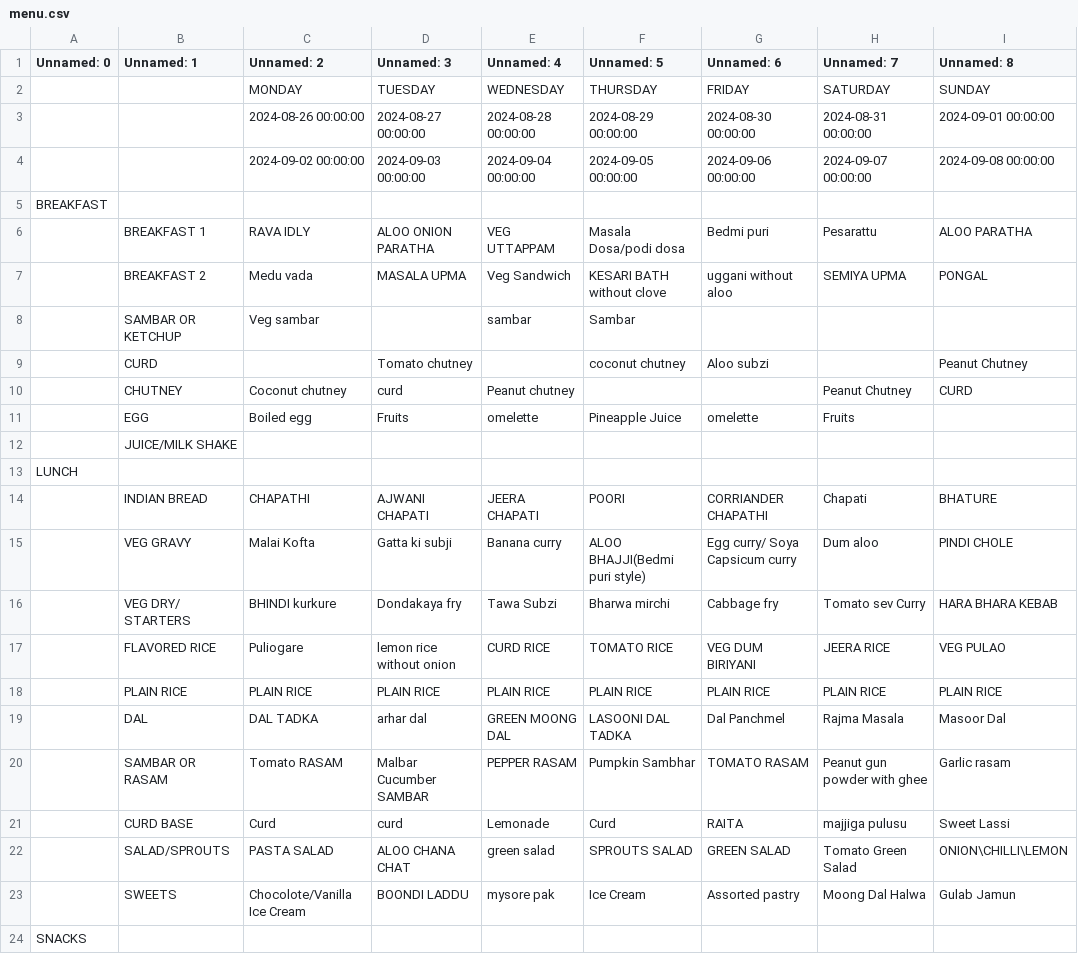
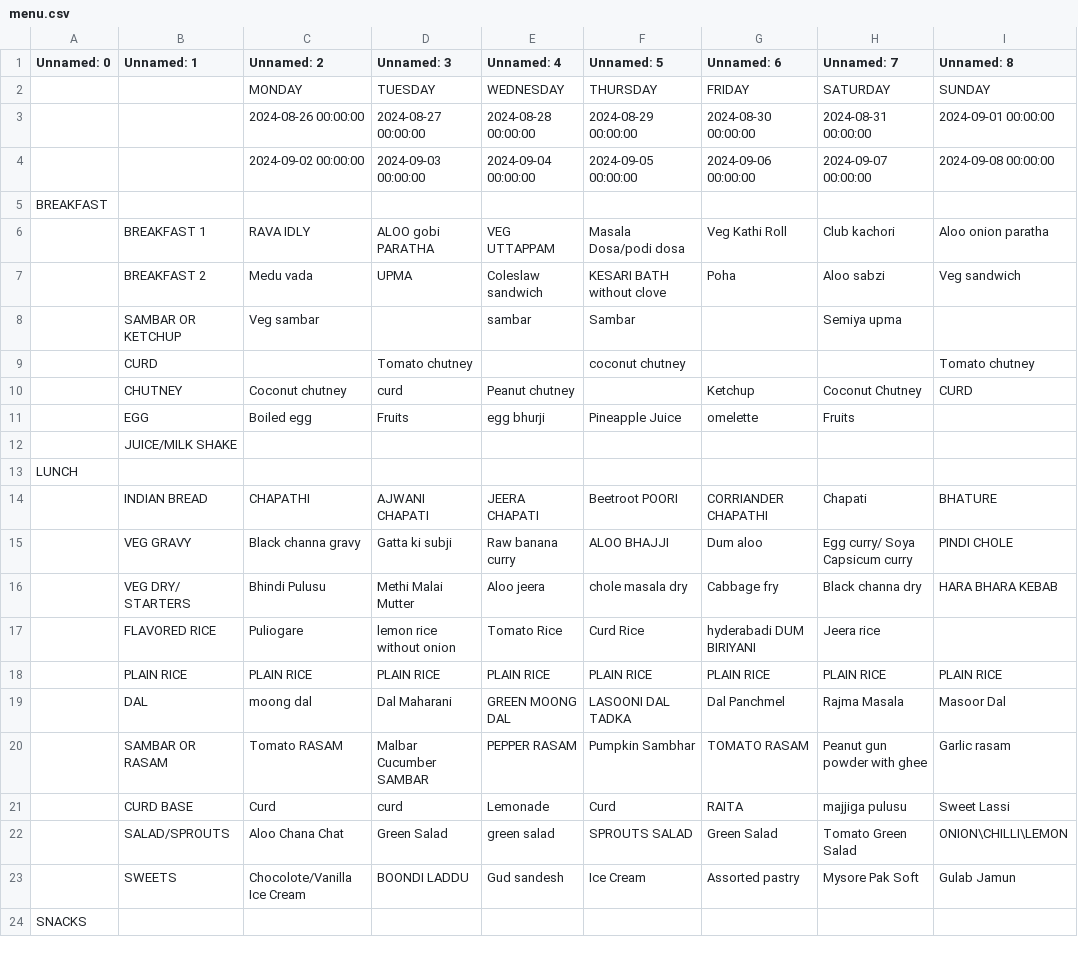
Before and after one commit to kphanipavan/IIITB_Menu, a CSV file: menu.csv, drawn as a sheet; only a part is shown; the diff covers the shown part only.

Commit message:
update menu file

```diff
--- a/menu.csv
+++ b/menu.csv
@@ -5,20 +5,20 @@ Unnamed: 0,Unnamed: 1,Unnamed: 2,Unnamed: 3,Unnamed: 4,Unnamed: 5,Unnamed: 6,Unn
 BREAKFAST, , , , , , , , 
- ,BREAKFAST 1,RAVA IDLY,ALOO ONION PARATHA,VEG UTTAPPAM,Masala Dosa/podi dosa,Bedmi puri,Pesarattu,ALOO PARATHA
- ,BREAKFAST 2,Medu vada,MASALA UPMA,Veg Sandwich,KESARI BATH without clove,uggani without aloo,SEMIYA UPMA,PONGAL
- ,SAMBAR OR KETCHUP,Veg sambar, ,sambar, Sambar, ,, 
- ,CURD, ,Tomato chutney, ,coconut chutney,Aloo subzi, ,Peanut Chutney
- ,CHUTNEY,Coconut chutney ,curd,Peanut chutney,,,Peanut Chutney,CURD
- ,EGG,Boiled egg,Fruits,omelette,Pineapple Juice,omelette,Fruits, 
+ ,BREAKFAST 1,RAVA IDLY,ALOO gobi PARATHA,VEG UTTAPPAM,Masala Dosa/podi dosa,Veg Kathi Roll, Club kachori,Aloo onion paratha
+ ,BREAKFAST 2,Medu vada, UPMA,Coleslaw sandwich,KESARI BATH without clove,Poha,Aloo sabzi,Veg sandwich
+ ,SAMBAR OR KETCHUP,Veg sambar, ,sambar, Sambar,,Semiya upma, 
+ ,CURD, ,Tomato chutney, ,coconut chutney,,,Tomato chutney
+ ,CHUTNEY,Coconut chutney ,curd,Peanut chutney,,Ketchup,Coconut Chutney,CURD
+ ,EGG,Boiled egg,Fruits,egg bhurji,Pineapple Juice,omelette,Fruits, 
  ,JUICE/MILK SHAKE, ,, , , , , 
 LUNCH, , , , , , , , 
-,INDIAN BREAD,CHAPATHI,AJWANI CHAPATI,JEERA CHAPATI, POORI,CORRIANDER CHAPATHI,Chapati,BHATURE
- ,VEG GRAVY,Malai Kofta,Gatta ki subji,Banana  curry ,ALOO BHAJJI(Bedmi puri style),Egg curry/ Soya Capsicum curry,Dum aloo,PINDI CHOLE
- ,VEG DRY/ STARTERS,BHINDI kurkure,Dondakaya fry,Tawa Subzi,Bharwa mirchi,Cabbage fry,Tomato sev Curry,HARA BHARA KEBAB
- ,FLAVORED RICE,Puliogare,lemon rice without onion,CURD RICE,TOMATO RICE,VEG DUM BIRIYANI,JEERA RICE,VEG PULAO
+,INDIAN BREAD,CHAPATHI,AJWANI CHAPATI,JEERA CHAPATI,Beetroot  POORI,CORRIANDER CHAPATHI,Chapati,BHATURE
+ ,VEG GRAVY,Black channa gravy,Gatta ki subji,Raw banana curry,ALOO BHAJJI,Dum aloo,Egg curry/ Soya Capsicum curry,PINDI CHOLE
+ ,VEG DRY/ STARTERS,Bhindi  Pulusu,Methi Malai Mutter,Aloo jeera,chole masala dry,Cabbage fry,Black channa dry,HARA BHARA KEBAB
+ ,FLAVORED RICE,Puliogare,lemon rice without onion,Tomato Rice,Curd Rice,hyderabadi DUM BIRIYANI,Jeera rice,
  ,PLAIN RICE,PLAIN RICE,PLAIN RICE,PLAIN RICE,PLAIN RICE,PLAIN RICE,PLAIN RICE,PLAIN RICE
- ,DAL,DAL TADKA,arhar dal,GREEN MOONG DAL,LASOONI DAL TADKA,Dal Panchmel,Rajma Masala,Masoor Dal
+ ,DAL,moong dal,Dal Maharani,GREEN MOONG DAL,LASOONI DAL TADKA,Dal Panchmel,Rajma Masala,Masoor Dal
  ,SAMBAR OR RASAM, Tomato RASAM,Malbar  Cucumber SAMBAR,PEPPER RASAM,Pumpkin Sambhar,TOMATO RASAM,Peanut gun powder with ghee,Garlic rasam
  ,CURD BASE,Curd,curd,Lemonade,Curd,RAITA,majjiga pulusu,Sweet Lassi
- ,SALAD/SPROUTS,PASTA SALAD,ALOO CHANA CHAT,green salad,SPROUTS SALAD,GREEN SALAD,Tomato Green Salad,ONION\CHILLI\LEMON
- ,SWEETS,Chocolote/Vanilla Ice Cream,BOONDI LADDU,mysore pak,Ice Cream,Assorted pastry,Moong Dal Halwa,Gulab Jamun
+ ,SALAD/SPROUTS,Aloo Chana Chat,Green Salad,green salad,SPROUTS SALAD,Green Salad,Tomato Green Salad,ONION\CHILLI\LEMON
+ ,SWEETS,Chocolote/Vanilla Ice Cream,BOONDI LADDU,Gud  sandesh,Ice Cream,Assorted pastry,Mysore Pak Soft,Gulab Jamun
 SNACKS, , , , , , , , 
```
Also changed, not shown: 4 added rows, 4 removed rows and 22 edited cells elsewhere in this file, 2 other files.
